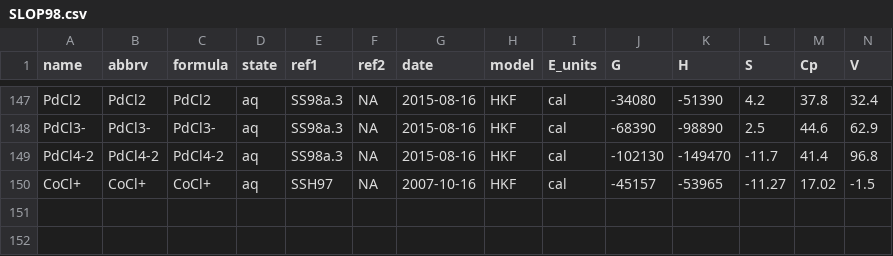
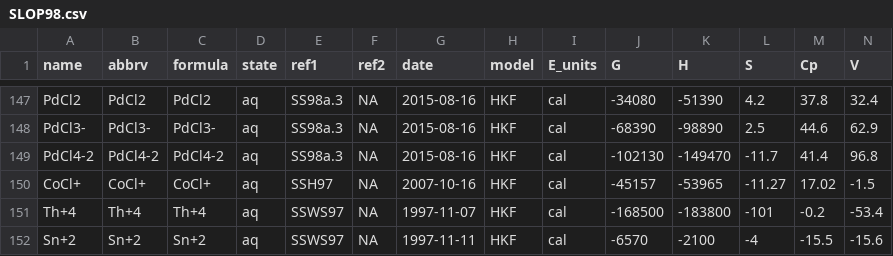
Before and after one commit to r-forge/chnosz, a CSV file: pkg/CHNOSZ/inst/extdata/OBIGT/SLOP98.csv, drawn as a sheet; only a part is shown, gaps mark what is left out; rows hold the shown columns only; the diff names each change by its address in the sheet, - before the commit and + after, or states it on an @@ line.

Commit message:
OBIGT: Update parameters for cassiterite
git-svn-id: svn://svn.r-forge.r-project.org/svnroot/chnosz@868 edb9625f-4e0d-4859-8d74-9fd3b1da38cb

```diff
--- a/pkg/CHNOSZ/inst/extdata/OBIGT/SLOP98.csv
+++ b/pkg/CHNOSZ/inst/extdata/OBIGT/SLOP98.csv
+row 151: Th+4 | Th+4 | Th+4 | aq | SSWS97 | NA | 1997-11-07 | HKF | cal | -168500 | -183800 | -101 | -0.2 | -53.4
+row 152: Sn+2 | Sn+2 | Sn+2 | aq | SSWS97 | NA | 1997-11-11 | HKF | cal | -6570 | -2100 | -4 | -15.5 | -15.6
```
Also changed, not shown: pkg/CHNOSZ/inst/extdata/OBIGT/SUPCRT92.csv, pkg/CHNOSZ/inst/extdata/OBIGT/inorganic_aq.csv, 6 other files.
